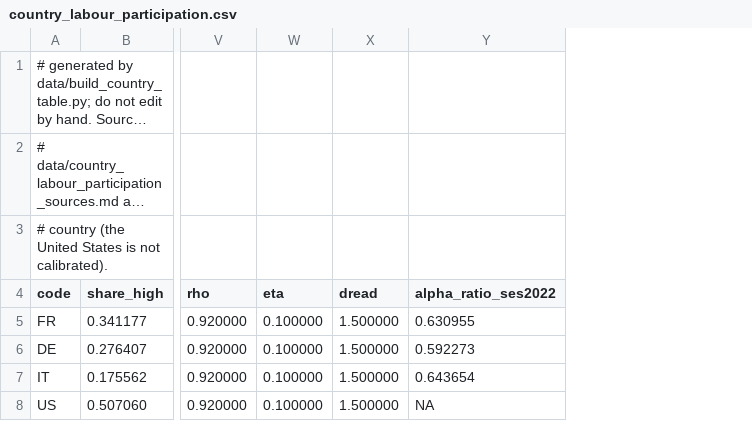
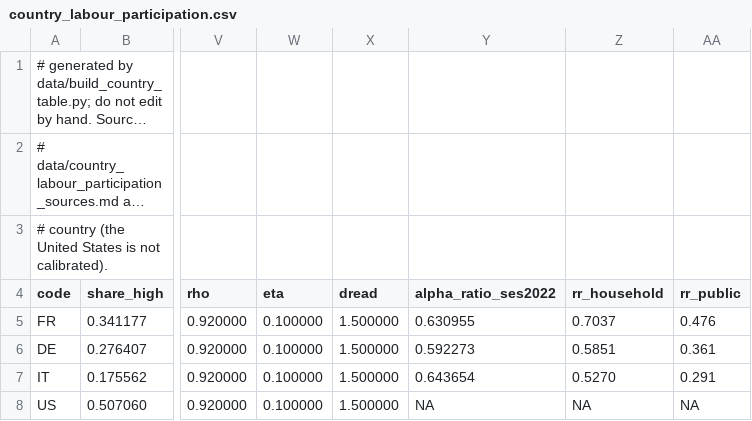
Before and after one commit to conway1521/sage_macro, a CSV file: data/country_labour_participation.csv, drawn as a sheet; only a part is shown, gaps mark what is left out; long unchanged cells end in …; the diff names each change by its address in the sheet, - before the commit and + after, or states it on an @@ line.

```diff
--- a/data/country_labour_participation.csv
+++ b/data/country_labour_participation.csv
+column Z (rr_household), rows 5-8: 0.7037 | 0.5851 | 0.5270 | NA
+column AA (rr_public), rows 5-8: 0.476 | 0.361 | 0.291 | NA
```
Also changed, not shown: data/manual_inputs.csv, 27 other files.
